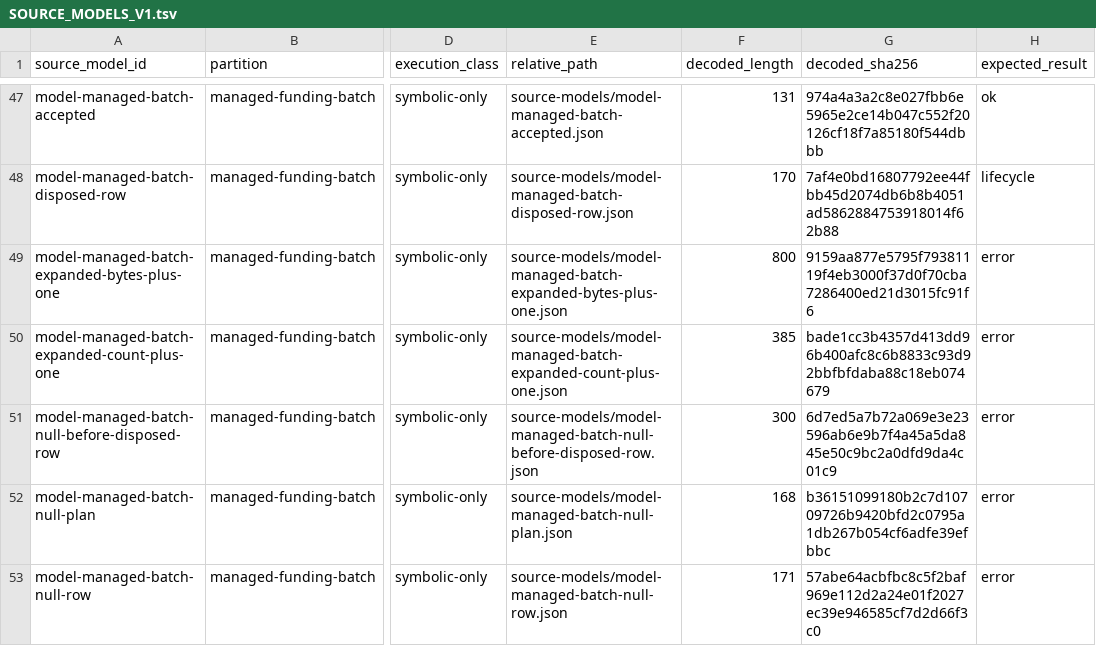
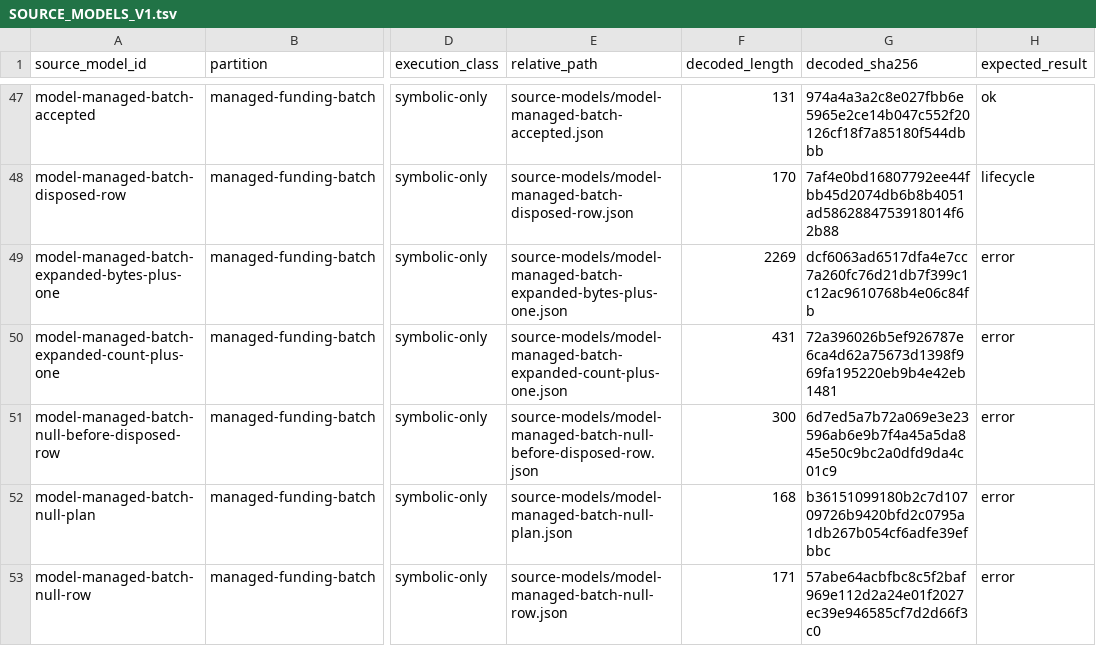
Before and after one commit to Abdullah1738/wasabi-liquid-native, a TSV file: contracts/ordinary-wallet-plan/v1/nonlinkable-reference/vectors/SOURCE_MODELS_V1.tsv, drawn as a sheet; only a part is shown, gaps mark what is left out; the diff names each change by its address in the sheet, - before the commit and + after, or states it on an @@ line.

Commit message:
test(wallet-plan): revise conformance corpus

```diff
--- a/contracts/ordinary-wallet-plan/v1/nonlinkable-reference/vectors/SOURCE_MODELS_V1.tsv
+++ b/contracts/ordinary-wallet-plan/v1/nonlinkable-reference/vectors/SOURCE_MODELS_V1.tsv
-F49 (decoded_length): 800
+F49 (decoded_length): 2269
-G49 (decoded_sha256): 9159aa877e5795f79381119f4eb3000f37d0f70cba7286400ed21d3015fc91f6
+G49 (decoded_sha256): dcf6063ad6517dfa4e7cc7a260fc76d21db7f399c1c12ac9610768b4e06c84fb
-F50 (decoded_length): 385
+F50 (decoded_length): 431
-G50 (decoded_sha256): bade1cc3b4357d413dd96b400afc8c6b8833c93d92bbfbfdaba88c18eb074679
+G50 (decoded_sha256): 72a396026b5ef926787e6ca4d62a75673d1398f969fa195220eb9b4e42eb1481
```
Also changed, not shown: contracts/ordinary-wallet-plan/v1/nonlinkable-reference/vectors/CASES_V1.tsv, 14 other files.
